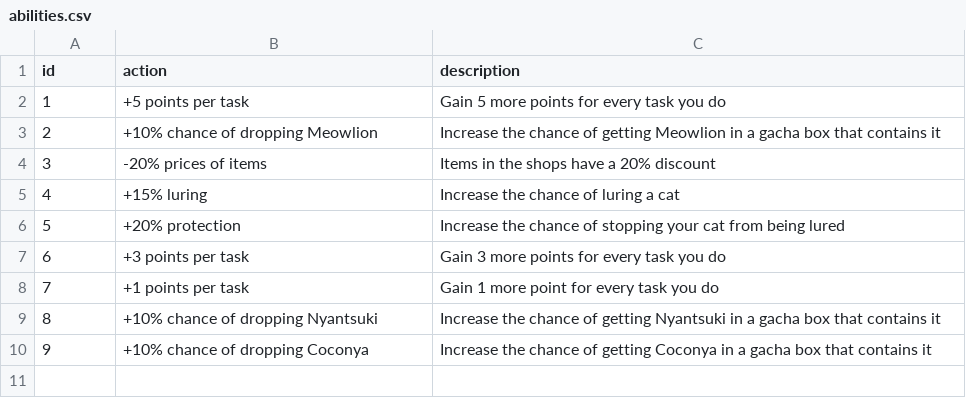
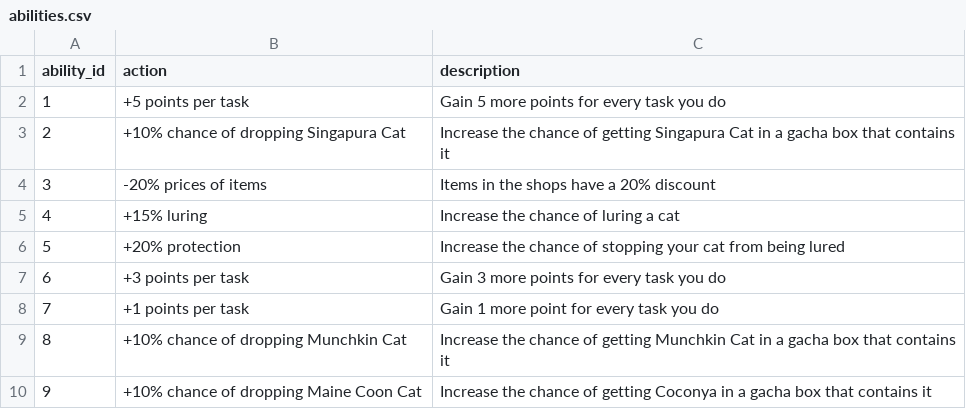
Before and after one commit to Zafyree3/bed-ca2-Zafyree3, a CSV file: src/data/abilities.csv, drawn as a sheet.

Commit message:
feat: ability to preload tables and data with npm run initdata

```diff
--- a/src/data/abilities.csv
+++ b/src/data/abilities.csv
@@ -1,4 +1,4 @@
-id,action,description
+ability_id,action,description
 1,+5 points per task,Gain 5 more points for every task you do
-2,+10% chance of dropping Meowlion,Increase the chance of getting Meowlion in a gacha box that contains it
+2,+10% chance of dropping Singapura Cat,Increase the chance of getting Singapura Cat in a gacha box that contains it
 3,-20% prices of items,Items in the shops have a 20% discount
@@ -8,3 +8,3 @@ id,action,description
 7,+1 points per task,Gain 1 more point for every task you do
-8,+10% chance of dropping Nyantsuki,Increase the chance of getting Nyantsuki in a gacha box that contains it
-9,+10% chance of dropping Coconya,Increase the chance of getting Coconya in a gacha box that contains it
+8,+10% chance of dropping Munchkin Cat,Increase the chance of getting Munchkin Cat in a gacha box that contains it
+9,+10% chance of dropping Maine Coon Cat,Increase the chance of getting Coconya in a gacha box that contains it
```
Also changed, not shown: src/data/items.csv, 17 other files.
